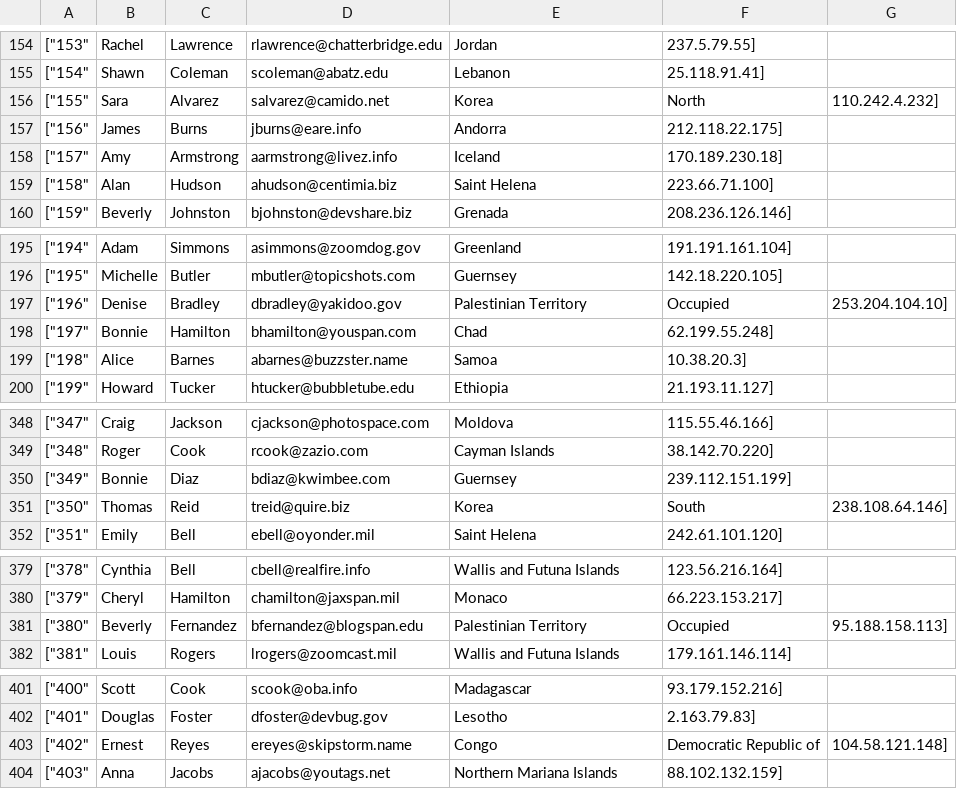
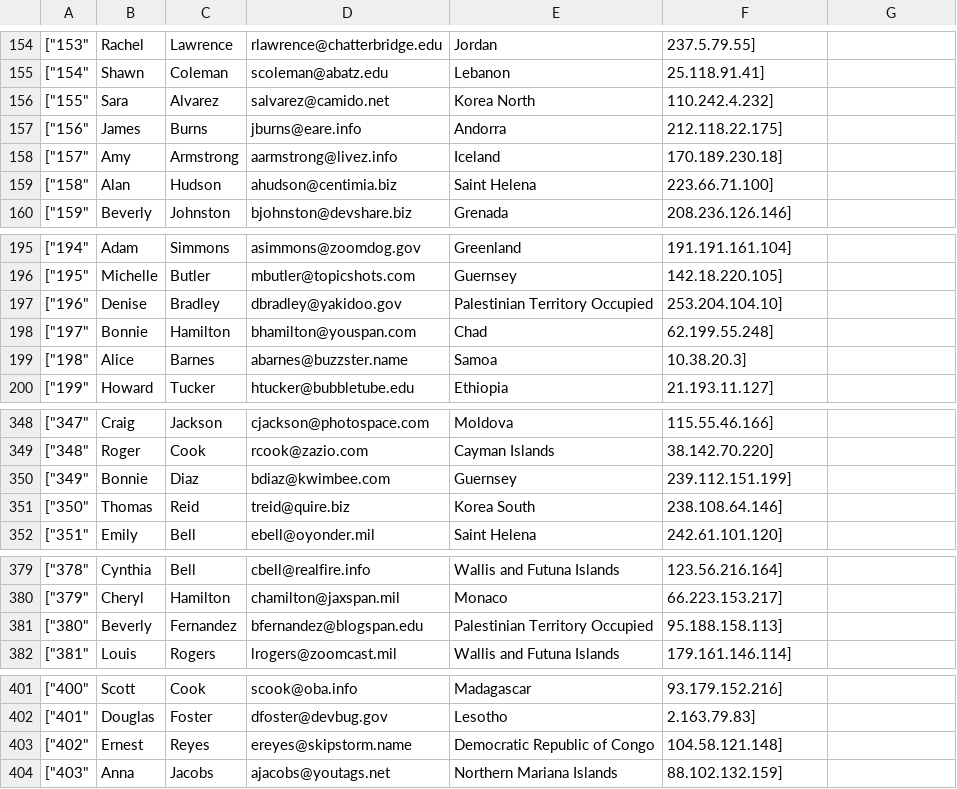
Before and after one commit to aztack/aztec-alpha, a CSV file: bin/MOCK_DATA.csv, drawn as a sheet; only a part is shown, gaps mark what is left out; the diff covers the shown part only.

```diff
--- a/bin/MOCK_DATA.csv
+++ b/bin/MOCK_DATA.csv
@@ -155,3 +155,3 @@
 ["154","Shawn","Coleman","scoleman@abatz.edu","Lebanon","25.118.91.41"],
-["155","Sara","Alvarez","salvarez@camido.net","Korea"," North","110.242.4.232"],
+["155","Sara","Alvarez","salvarez@camido.net","Korea North","110.242.4.232"],
 ["156","James","Burns","jburns@eare.info","Andorra","212.118.22.175"],
@@ -196,3 +196,3 @@
 ["195","Michelle","Butler","mbutler@topicshots.com","Guernsey","142.18.220.105"],
-["196","Denise","Bradley","dbradley@yakidoo.gov","Palestinian Territory"," Occupied","253.204.104.10"],
+["196","Denise","Bradley","dbradley@yakidoo.gov","Palestinian Territory Occupied","253.204.104.10"],
 ["197","Bonnie","Hamilton","bhamilton@youspan.com","Chad","62.199.55.248"],
@@ -350,3 +350,3 @@
 ["349","Bonnie","Diaz","bdiaz@kwimbee.com","Guernsey","239.112.151.199"],
-["350","Thomas","Reid","treid@quire.biz","Korea"," South","238.108.64.146"],
+["350","Thomas","Reid","treid@quire.biz","Korea South","238.108.64.146"],
 ["351","Emily","Bell","ebell@oyonder.mil","Saint Helena","242.61.101.120"],
@@ -380,3 +380,3 @@
 ["379","Cheryl","Hamilton","chamilton@jaxspan.mil","Monaco","66.223.153.217"],
-["380","Beverly","Fernandez","bfernandez@blogspan.edu","Palestinian Territory"," Occupied","95.188.158.113"],
+["380","Beverly","Fernandez","bfernandez@blogspan.edu","Palestinian Territory Occupied","95.188.158.113"],
 ["381","Louis","Rogers","lrogers@zoomcast.mil","Wallis and Futuna Islands","179.161.146.114"],
@@ -402,3 +402,3 @@
 ["401","Douglas","Foster","dfoster@devbug.gov","Lesotho","2.163.79.83"],
-["402","Ernest","Reyes","ereyes@skipstorm.name","Congo"," Democratic Republic of","104.58.121.148"],
+["402","Ernest","Reyes","ereyes@skipstorm.name","Democratic Republic of Congo","104.58.121.148"],
 ["403","Anna","Jacobs","ajacobs@youtags.net","Northern Mariana Islands","88.102.132.159"],
```
Also changed, not shown: 57 edited cells elsewhere in this file, 3 other files.
